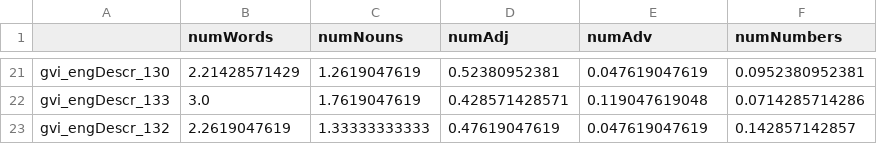
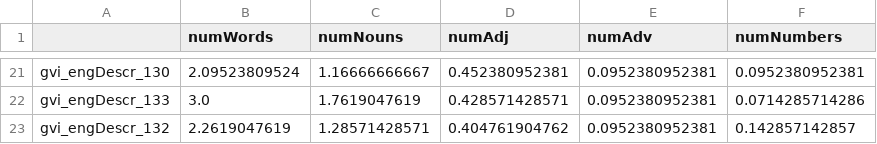
Before and after one commit to yangyuxue1994/NAMEABILITY, a CSV file: output/within_subject.csv, drawn as a sheet; only a part is shown, gaps mark what is left out; the diff covers the shown part only; the diff names each change by its address in the sheet, - before the commit and + after, or states it on an @@ line.

Commit message:
fix word count mistakes, w2v_similarity mistakes. SIF not solved yet.

```diff
--- a/output/within_subject.csv
+++ b/output/within_subject.csv
-B21 (numWords): 2.21428571429
+B21 (numWords): 2.09523809524
-C21 (numNouns): 1.2619047619
+C21 (numNouns): 1.16666666667
-D21 (numAdj): 0.52380952381
+D21 (numAdj): 0.452380952381
-E21 (numAdv): 0.047619047619
+E21 (numAdv): 0.0952380952381
-E22 (numAdv): 0.119047619048
+E22 (numAdv): 0.0952380952381
-C23 (numNouns): 1.33333333333
+C23 (numNouns): 1.28571428571
-D23 (numAdj): 0.47619047619
+D23 (numAdj): 0.404761904762
-E23 (numAdv): 0.047619047619
+E23 (numAdv): 0.0952380952381
```
Also changed, not shown: 62 edited cells elsewhere in this file, output/between_subject.csv, 17 other files.
